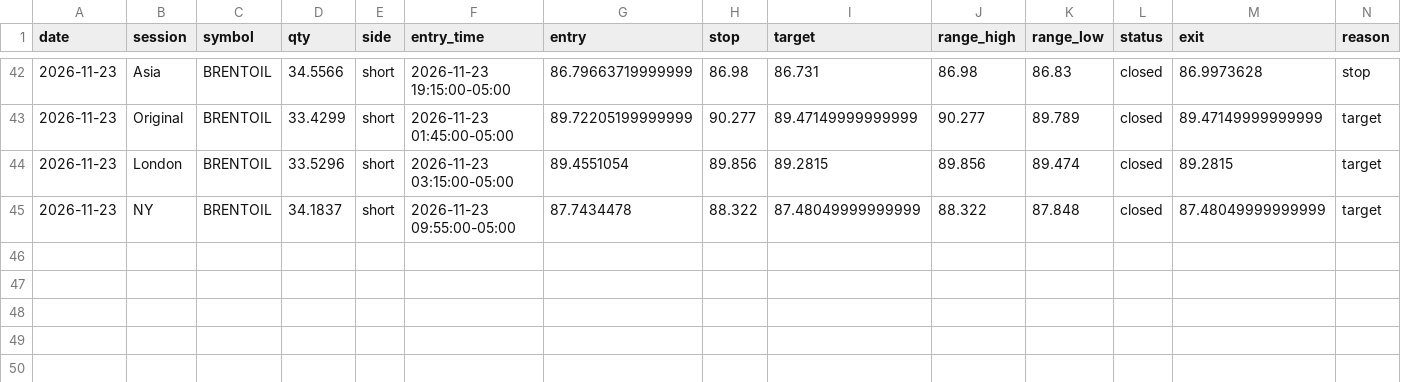
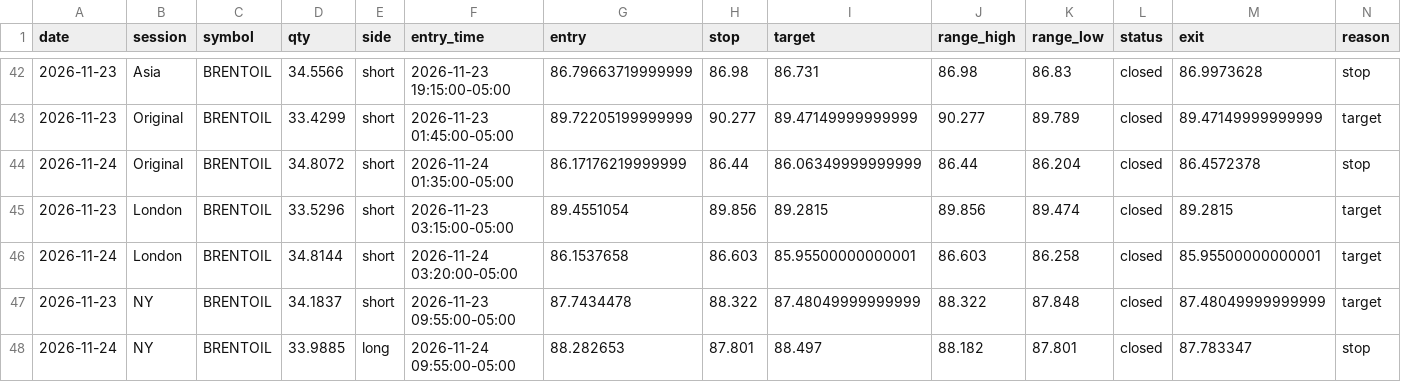
Before and after one commit to Amanzing7/mnq-paper-trading, a CSV file: data/BRENTOIL_f0.csv, drawn as a sheet; only a part is shown, gaps mark what is left out; rows hold the shown columns only; the diff names each change by its address in the sheet, - before the commit and + after, or states it on an @@ line.

```diff
--- a/data/BRENTOIL_f0.csv
+++ b/data/BRENTOIL_f0.csv
+row 44: 2026-11-24 | Original | BRENTOIL | 34.8072 | short | 2026-11-24 01:35:00-05:00 | 86.17176219999999 | 86.44 | 86.06349999999999 | 86.44 | 86.204 | closed | 86.4572378 | stop
+row 46: 2026-11-24 | London | BRENTOIL | 34.8144 | short | 2026-11-24 03:20:00-05:00 | 86.1537658 | 86.603 | 85.95500000000001 | 86.603 | 86.258 | closed | 85.95500000000001 | target
+row 48: 2026-11-24 | NY | BRENTOIL | 33.9885 | long | 2026-11-24 09:55:00-05:00 | 88.282653 | 87.801 | 88.497 | 88.182 | 87.801 | closed | 87.783347 | stop
```
Also changed, not shown: data/BRENTOIL_f2.csv, data/GOLD_f0.csv, 28 other files.
